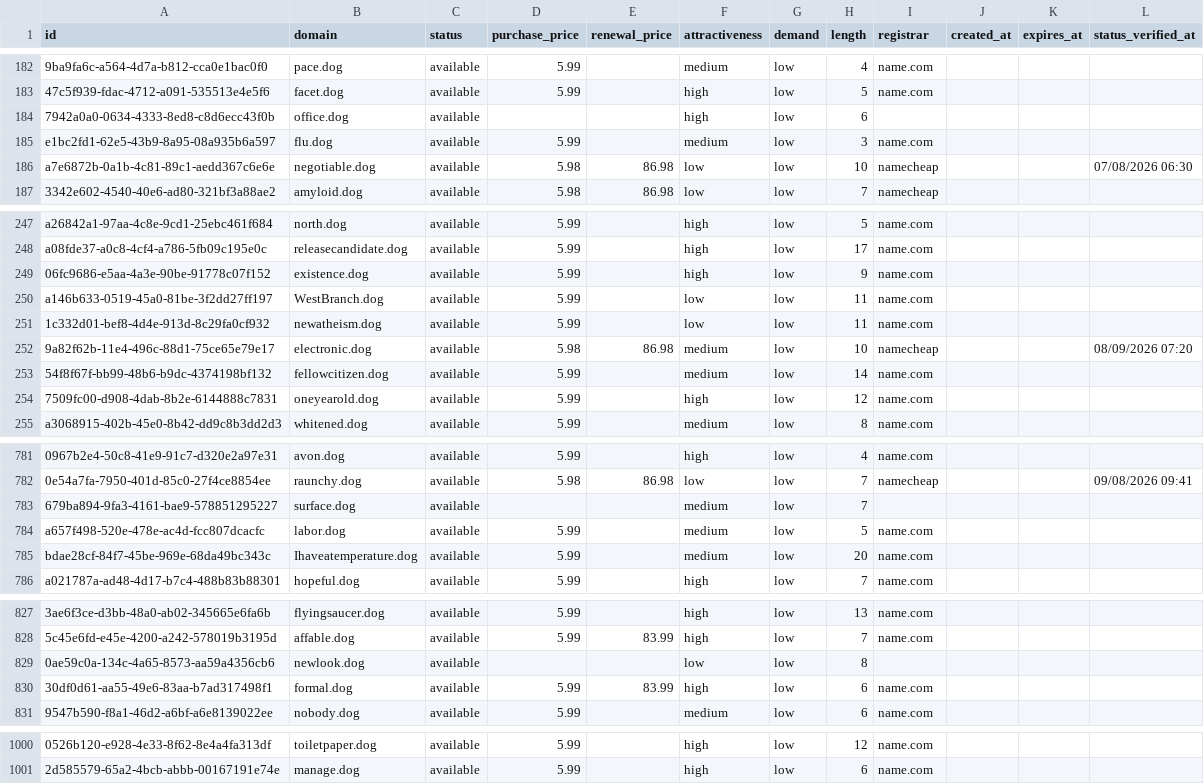
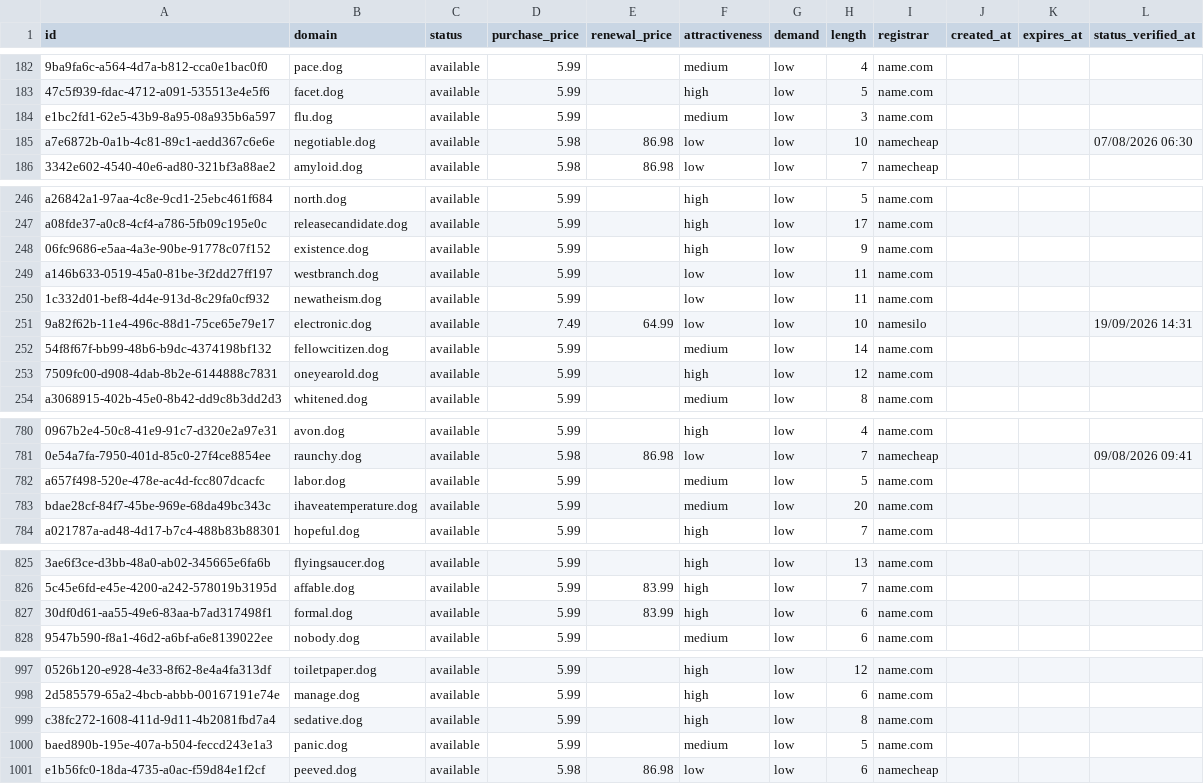
Before and after one commit to UniqueDomains/dog-oneword-domains, a CSV file: dog.csv, drawn as a sheet; only a part is shown, gaps mark what is left out; removed rows and columns are numbered as before the commit, all else as after; the diff covers the shown part only; the diff names each change by its address in the sheet, - before the commit and + after, or states it on an @@ line.

Commit message:
Domains update

```diff
--- a/dog.csv
+++ b/dog.csv
-row 184: 7942a0a0-0634-4333-8ed8-c8d6ecc43f0b | office.dog | available |  |  | high | low | 6
-B249 (domain): WestBranch.dog
+B249 (domain): westbranch.dog
-D251 (purchase_price): 5.98
+D251 (purchase_price): 7.49
-E251 (renewal_price): 86.98
+E251 (renewal_price): 64.99
-F251 (attractiveness): medium
+F251 (attractiveness): low
-I251 (registrar): namecheap
+I251 (registrar): namesilo
-L251 (status_verified_at): 08/09/2026 07:20
+L251 (status_verified_at): 19/09/2026 14:31
-row 783: 679ba894-9fa3-4161-bae9-578851295227 | surface.dog | available |  |  | medium | low | 7
-B783 (domain): Ihaveatemperature.dog
+B783 (domain): ihaveatemperature.dog
-row 829: 0ae59c0a-134c-4a65-8573-aa59a4356cb6 | newlook.dog | available |  |  | low | low | 8
+row 999: c38fc272-1608-411d-9d11-4b2081fbd7a4 | sedative.dog | available | 5.99 |  | high | low | 8 | name.com
+row 1000: baed890b-195e-407a-b504-feccd243e1a3 | panic.dog | available | 5.99 |  | medium | low | 5 | name.com
+row 1001: e1b56fc0-18da-4735-a0ac-f59d84e1f2cf | peeved.dog | available | 5.98 | 86.98 | low | low | 6 | namecheap
```
Also changed, not shown: 67 edited cells elsewhere in this file, 4 other files.
